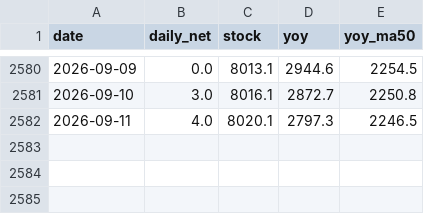
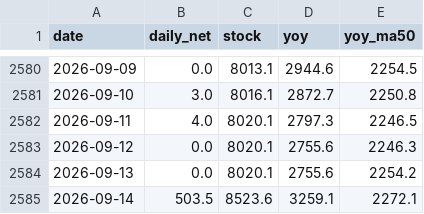
Before and after one commit to Slavduja/PBOC, a CSV file: output/pboc_liquidity.csv, drawn as a sheet; only a part is shown, gaps mark what is left out; the diff names each change by its address in the sheet, - before the commit and + after, or states it on an @@ line.

```diff
--- a/output/pboc_liquidity.csv
+++ b/output/pboc_liquidity.csv
+row 2583: 2026-09-12 | 0.0 | 8020.1 | 2755.6 | 2246.3
+row 2584: 2026-09-13 | 0.0 | 8020.1 | 2755.6 | 2254.2
+row 2585: 2026-09-14 | 503.5 | 8523.6 | 3259.1 | 2272.1
```
Also changed, not shown: output/markets.csv, output/operations.csv, 2 other files.
